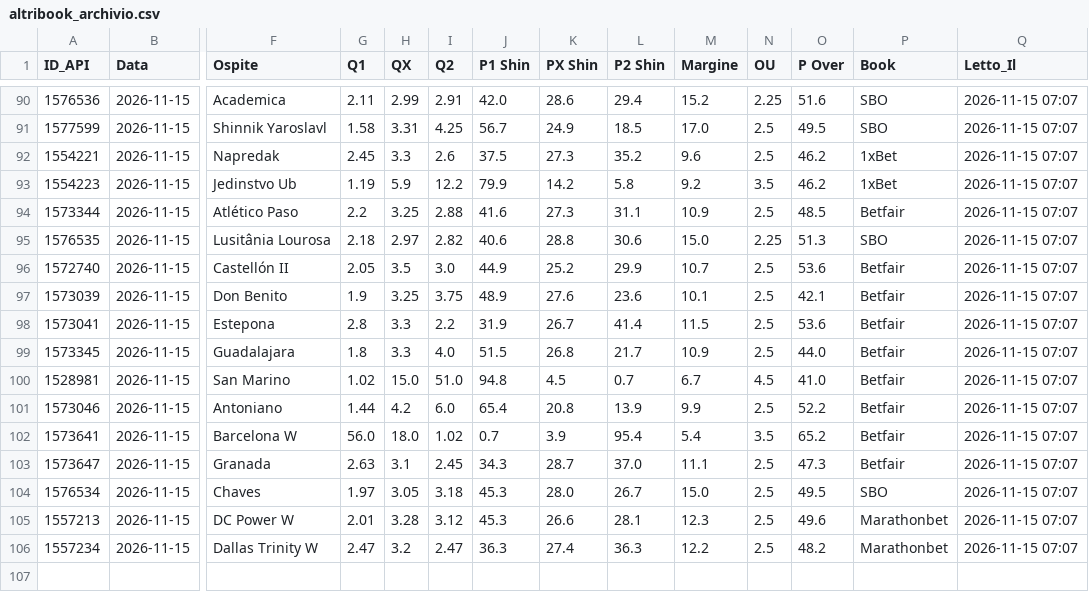
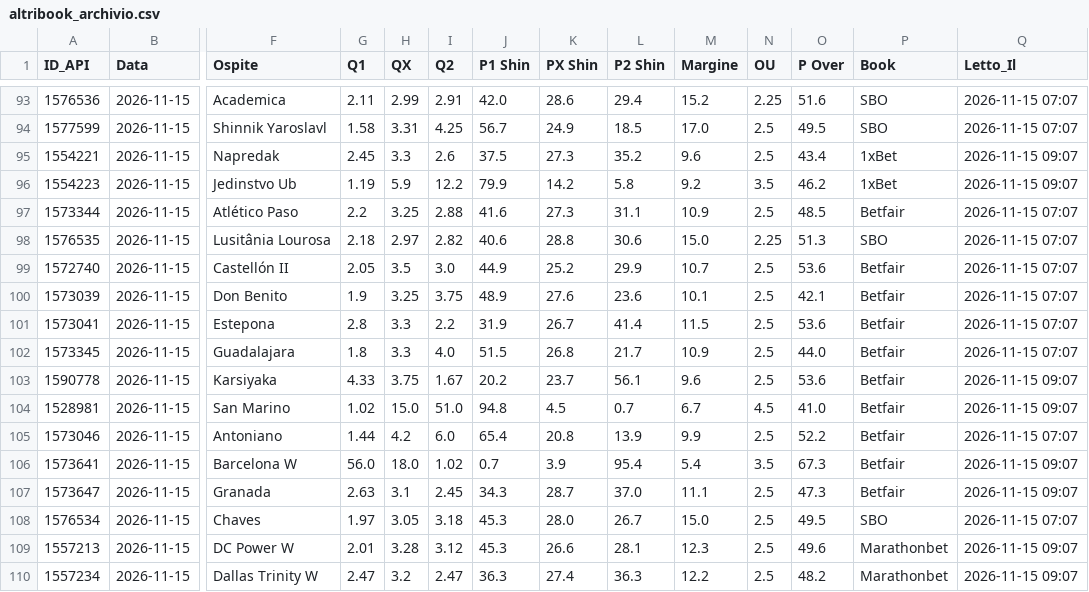
Before and after one commit to Caltiki/pronostici-repo, a CSV file: altribook_archivio.csv, drawn as a sheet; only a part is shown, gaps mark what is left out; addresses are those after the commit; rows hold the shown columns only; the diff covers the shown part only; the diff names each change by its address in the sheet, - before the commit and + after, or states it on an @@ line.

```diff
--- a/altribook_archivio.csv
+++ b/altribook_archivio.csv
-O95 (P Over): 46.2
+O95 (P Over): 43.4
-Q95:Q96 (Letto_Il): 2026-11-15 07:07
+Q95:Q96 (Letto_Il): 2026-11-15 09:07
+row 103: 1590778 | 2026-11-15 | Karsiyaka | 4.33 | 3.75 | 1.67 | 20.2 | 23.7 | 56.1 | 9.6 | 2.5 | 53.6 | Betfair | 2026-11-15 09:07
-Q104 (Letto_Il): 2026-11-15 07:07
+Q104 (Letto_Il): 2026-11-15 09:07
-O106 (P Over): 65.2
+O106 (P Over): 67.3
-Q106:Q107 (Letto_Il): 2026-11-15 07:07
+Q106:Q107 (Letto_Il): 2026-11-15 09:07
-Q109:Q110 (Letto_Il): 2026-11-15 07:07
+Q109:Q110 (Letto_Il): 2026-11-15 09:07
```
Also changed, not shown: 3 added rows and 30 edited cells elsewhere in this file, best_archivio.csv, pinnacle_archivio.csv, 16 other files.
